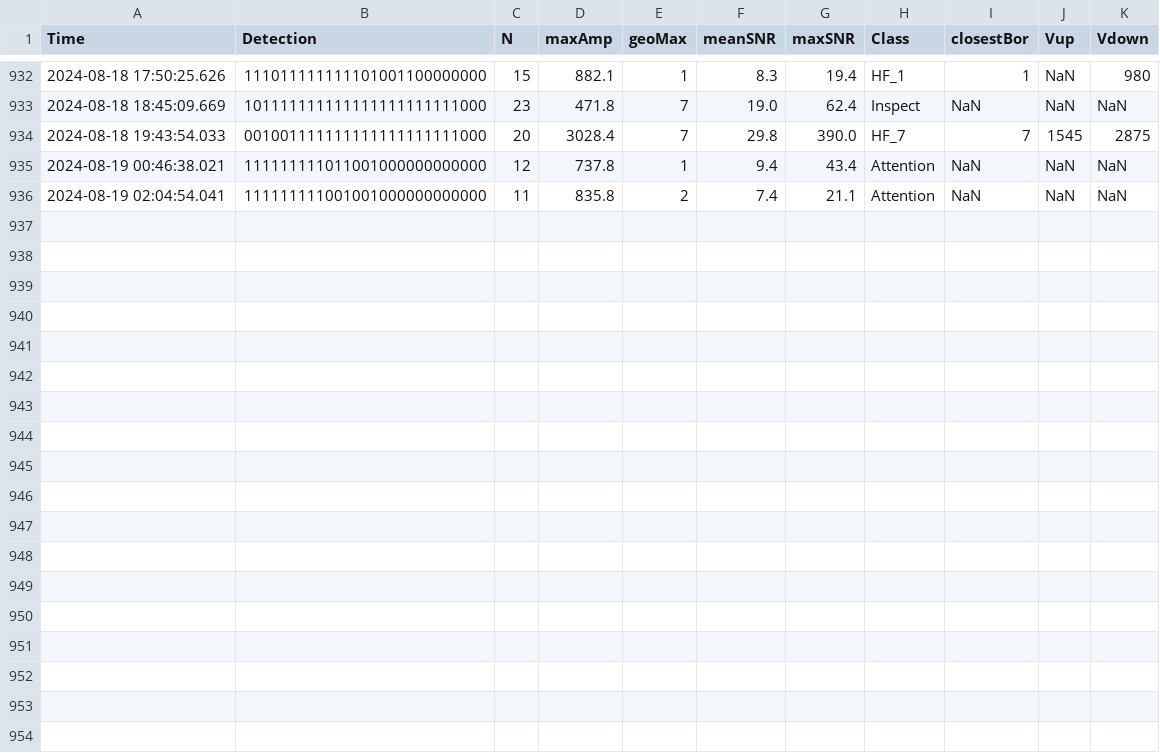
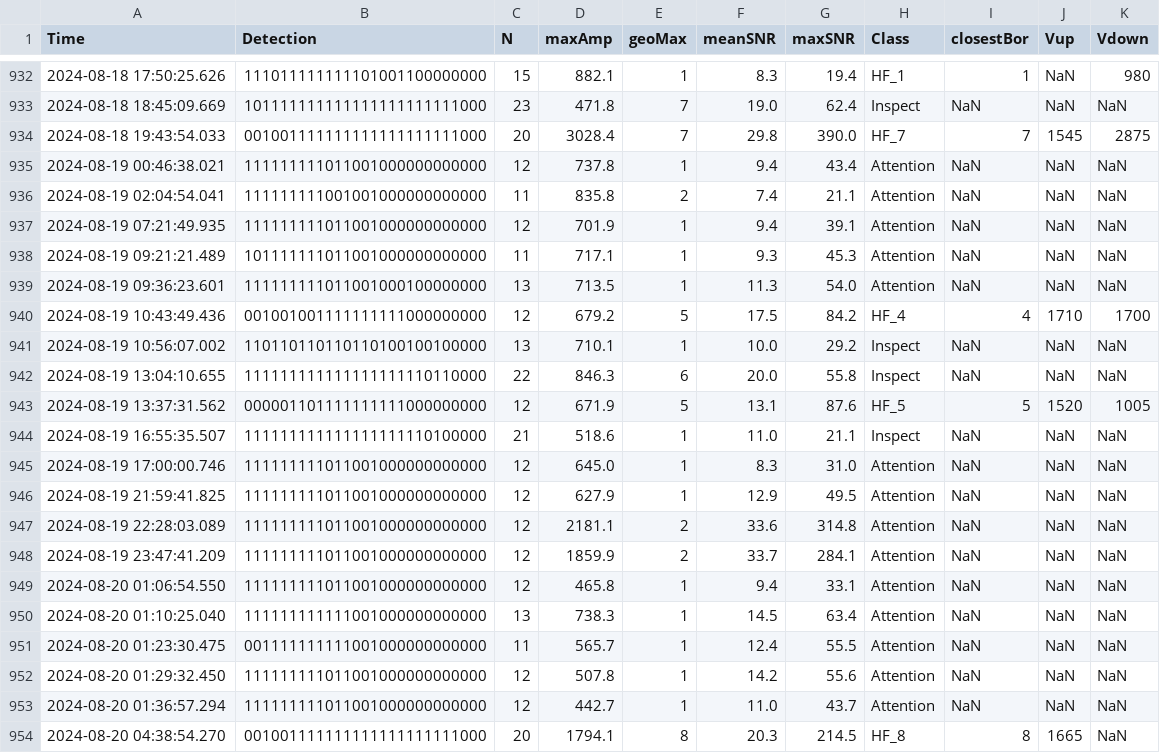
Before and after one commit to nlanget/Aaknes-borehole, a CSV file: data/detection/Borehole_detection_2024-08.csv, drawn as a sheet; only a part is shown, gaps mark what is left out.

Commit message:
Updated data files

```diff
--- a/data/detection/Borehole_detection_2024-08.csv
+++ b/data/detection/Borehole_detection_2024-08.csv
@@ -936 +936,19 @@ Time	Detection	N	maxAmp	geoMax	meanSNR	maxSNR	Class	closestBor	Vup	Vdown
 2024-08-19 02:04:54.041	111111111001001000000000000	11	   835.8	2	   7.4	   21.1	Attention	NaN	NaN	NaN
+2024-08-19 07:21:49.935	111111111011001000000000000	12	   701.9	1	   9.4	   39.1	Attention	NaN	NaN	NaN
+2024-08-19 09:21:21.489	101111111011001000000000000	11	   717.1	1	   9.3	   45.3	Attention	NaN	NaN	NaN
+2024-08-19 09:36:23.601	111111111011001000100000000	13	   713.5	1	  11.3	   54.0	Attention	NaN	NaN	NaN
+2024-08-19 10:43:49.436	001001001111111111000000000	12	   679.2	5	  17.5	   84.2	HF_4	4	1710	1700
+2024-08-19 10:56:07.002	110110110110110100100100000	13	   710.1	1	  10.0	   29.2	Inspect	NaN	NaN	NaN
+2024-08-19 13:04:10.655	111111111111111111110110000	22	   846.3	6	  20.0	   55.8	Inspect	NaN	NaN	NaN
+2024-08-19 13:37:31.562	000001101111111111000000000	12	   671.9	5	  13.1	   87.6	HF_5	5	1520	1005
+2024-08-19 16:55:35.507	111111111111111111110100000	21	   518.6	1	  11.0	   21.1	Inspect	NaN	NaN	NaN
+2024-08-19 17:00:00.746	111111111011001000000000000	12	   645.0	1	   8.3	   31.0	Attention	NaN	NaN	NaN
+2024-08-19 21:59:41.825	111111111011001000000000000	12	   627.9	1	  12.9	   49.5	Attention	NaN	NaN	NaN
+2024-08-19 22:28:03.089	111111111011001000000000000	12	  2181.1	2	  33.6	  314.8	Attention	NaN	NaN	NaN
+2024-08-19 23:47:41.209	111111111011001000000000000	12	  1859.9	2	  33.7	  284.1	Attention	NaN	NaN	NaN
+2024-08-20 01:06:54.550	111111111011001000000000000	12	   465.8	1	   9.4	   33.1	Attention	NaN	NaN	NaN
+2024-08-20 01:10:25.040	111111111111001000000000000	13	   738.3	1	  14.5	   63.4	Attention	NaN	NaN	NaN
+2024-08-20 01:23:30.475	001111111111001000000000000	11	   565.7	1	  12.4	   55.5	Attention	NaN	NaN	NaN
+2024-08-20 01:29:32.450	111111111011001000000000000	12	   507.8	1	  14.2	   55.6	Attention	NaN	NaN	NaN
+2024-08-20 01:36:57.294	111111111011001000000000000	12	   442.7	1	  11.0	   43.7	Attention	NaN	NaN	NaN
+2024-08-20 04:38:54.270	001001111111111111111111000	20	  1794.1	8	  20.3	  214.5	HF_8	8	1665	NaN
```
Also changed, not shown: data/availability/data_availability_2024.csv, 2 other files.
